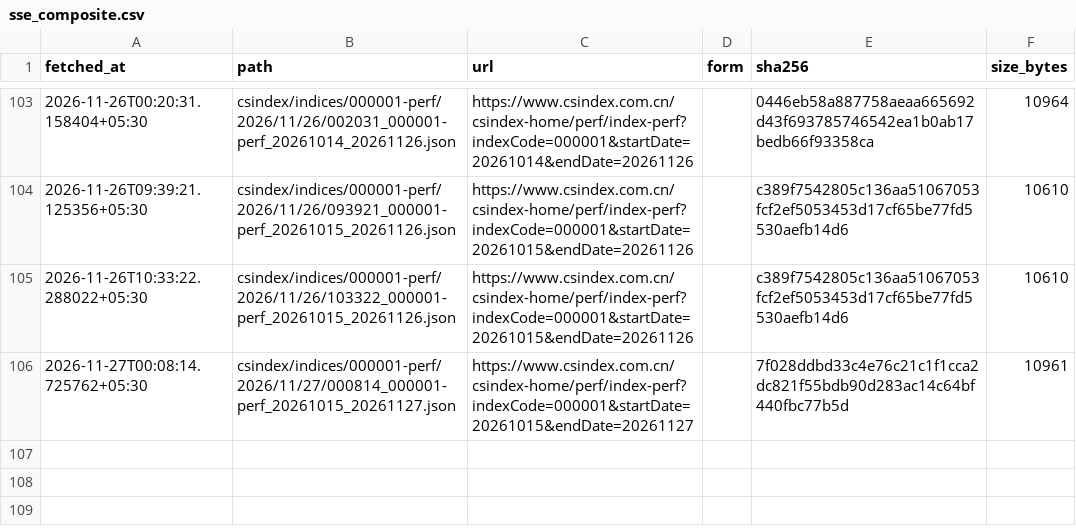
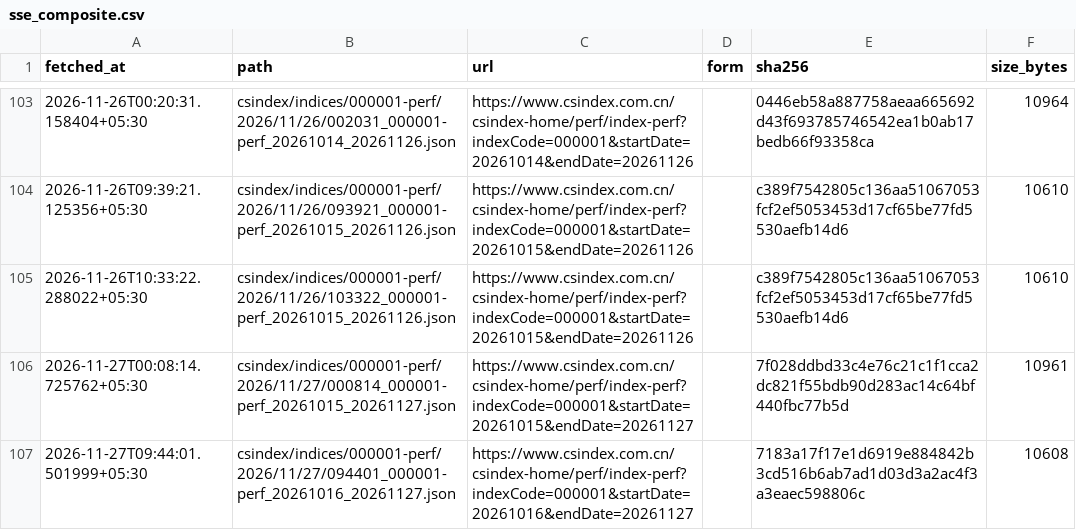
Before and after one commit to exepex/omenix-ingestion, a CSV file: research/data/manifests/global-cues/sse_composite.csv, drawn as a sheet; only a part is shown, gaps mark what is left out.

```diff
--- a/research/data/manifests/global-cues/sse_composite.csv
+++ b/research/data/manifests/global-cues/sse_composite.csv
@@ -106 +106,2 @@ fetched_at,path,url,form,sha256,size_bytes
 2026-11-27T00:08:14.725762+05:30,csindex/indices/000001-perf/2026/11/27/000814_000001-perf_20261015_20261127.json,https://www.csindex.com.cn/csindex-home/perf/index-perf?indexCode=000001&startDate=20261015&endDate=20261127,,7f028ddbd33c4e76c21c1f1cca2dc821f55bdb90d283ac14c64bf440fbc77b5d,10961
+2026-11-27T09:44:01.501999+05:30,csindex/indices/000001-perf/2026/11/27/094401_000001-perf_20261016_20261127.json,https://www.csindex.com.cn/csindex-home/perf/index-perf?indexCode=000001&startDate=20261016&endDate=20261127,,7183a17f17e1d6919e884842b3cd516b6ab7ad1d03d3a2ac4f3a3eaec598806c,10608
```
Also changed, not shown: research/data/manifests/global-cues/eurostoxx50_yahoo.csv, research/data/manifests/global-cues/sse_composite_yahoo.csv, 20 other files.
